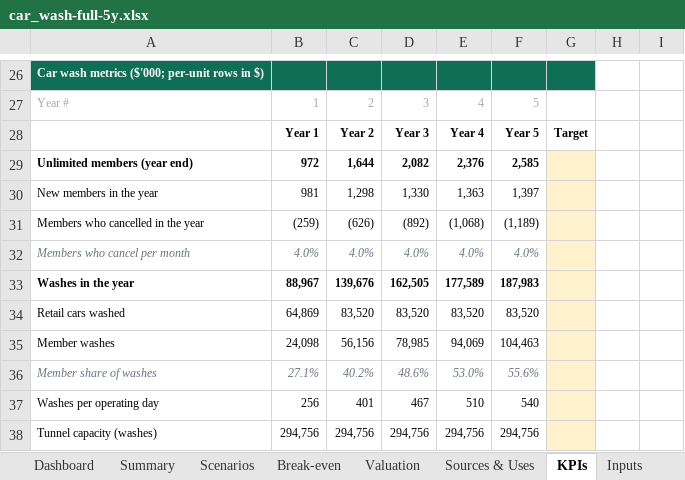
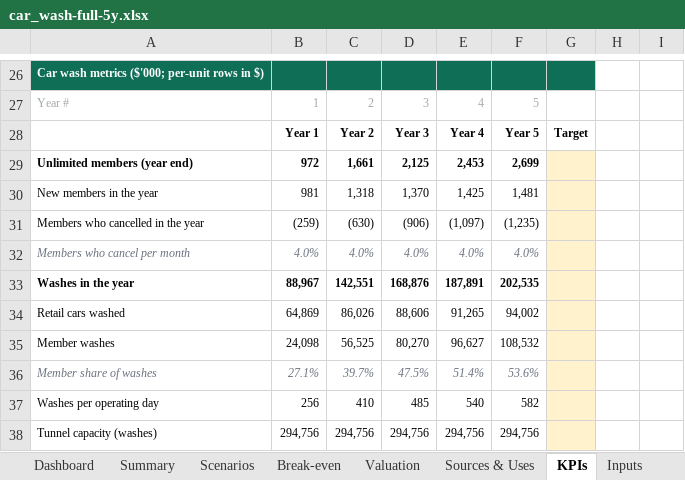
Before and after one commit to henrysheykin/finmodel-app, an Excel workbook: samples/car_wash-full-5y.xlsx, sheet KPIs, drawn as a sheet; only a part is shown, gaps mark what is left out; values as stored, in another font and other column widths than the file's, no borders; charts and pictures not drawn; the diff covers the shown part only; the diff names each change by its address in the sheet, - before the commit and + after, or states it on an @@ line.

```diff
--- a/samples/car_wash-full-5y.xlsx (sheet KPIs)
+++ b/samples/car_wash-full-5y.xlsx (sheet KPIs)
-C29: 1,644
+C29: 1,661
-D29: 2,082
+D29: 2,125
-E29: 2,376
+E29: 2,453
-F29: 2,585
+F29: 2,699
-C30: 1,298
+C30: 1,318
-D30: 1,330
+D30: 1,370
-E30: 1,363
+E30: 1,425
-F30: 1,397
+F30: 1,481
-C31: (626)
+C31: (630)
-D31: (892)
+D31: (906)
-E31: (1,068)
+E31: (1,097)
-F31: (1,189)
+F31: (1,235)
-C33: 139,676
+C33: 142,551
-D33: 162,505
+D33: 168,876
-E33: 177,589
+E33: 187,891
-F33: 187,983
+F33: 202,535
-C34: 83,520
+C34: 86,026
-D34: 83,520
+D34: 88,606
-E34: 83,520
+E34: 91,265
-F34: 83,520
+F34: 94,002
-C35: 56,156
+C35: 56,525
-D35: 78,985
+D35: 80,270
-E35: 94,069
+E35: 96,627
-F35: 104,463
+F35: 108,532
-C36: 40.2%
+C36: 39.7%
-D36: 48.6%
+D36: 47.5%
-E36: 53.0%
+E36: 51.4%
-F36: 55.6%
+F36: 53.6%
-C37: 401
+C37: 410
-D37: 467
+D37: 485
-E37: 510
+E37: 540
-F37: 540
+F37: 582
```
Also changed, not shown: 98 edited cells elsewhere in this sheet, sheet Scenario calc, sheet Monthly, sheet Summary, sheet Scenarios, sheet Dashboard, sheet Valuation, 6 more sheets, formulas that keep their value, charts or pictures, samples/car_wash-full.xlsx, 3 other files.
